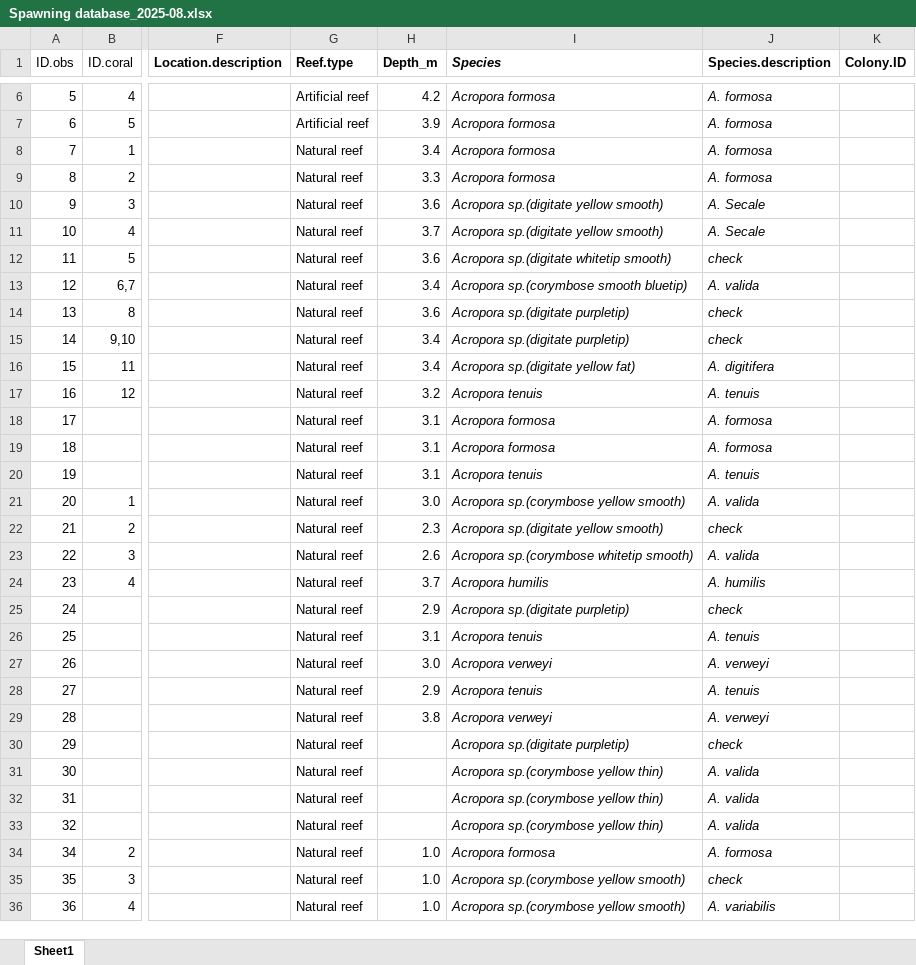
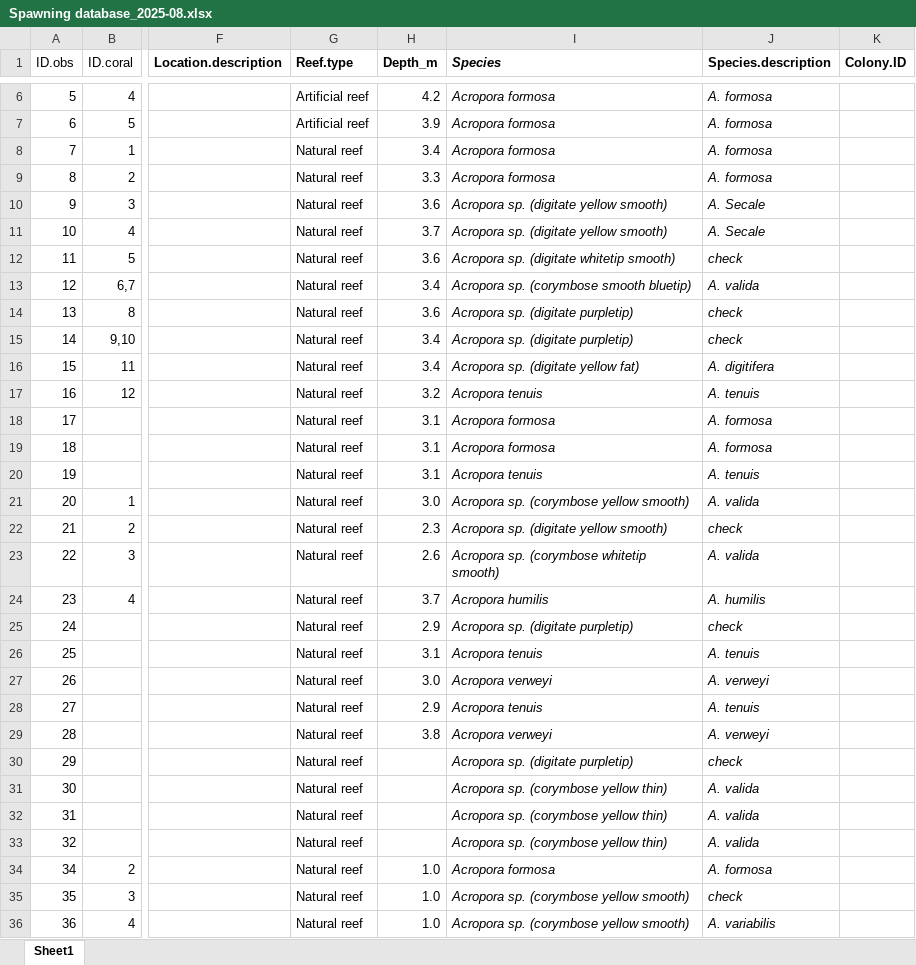
Before and after one commit to ewoutknoester/inferredSpawning, an Excel workbook: Spawning database_2025-08.xlsx, sheet Sheet1, drawn as a sheet; only a part is shown, gaps mark what is left out; values as stored, in another font and other column widths than the file's, no borders; charts and pictures not drawn; the diff covers the shown part only; the diff names each change by its address in the sheet, - before the commit and + after, or states it on an @@ line.

```diff
--- a/Spawning database_2025-08.xlsx (sheet Sheet1)
+++ b/Spawning database_2025-08.xlsx (sheet Sheet1)
-I10:I11 (Species): Acropora sp.(digitate yellow smooth)
+I10:I11 (Species): Acropora sp. (digitate yellow smooth)
-I12 (Species): Acropora sp.(digitate whitetip smooth)
+I12 (Species): Acropora sp. (digitate whitetip smooth)
-I13 (Species): Acropora sp.(corymbose smooth bluetip)
+I13 (Species): Acropora sp. (corymbose smooth bluetip)
-I14:I15 (Species): Acropora sp.(digitate purpletip)
+I14:I15 (Species): Acropora sp. (digitate purpletip)
-I16 (Species): Acropora sp.(digitate yellow fat)
+I16 (Species): Acropora sp. (digitate yellow fat)
-I21 (Species): Acropora sp.(corymbose yellow smooth)
+I21 (Species): Acropora sp. (corymbose yellow smooth)
-I22 (Species): Acropora sp.(digitate yellow smooth)
+I22 (Species): Acropora sp. (digitate yellow smooth)
-I23 (Species): Acropora sp.(corymbose whitetip smooth)
+I23 (Species): Acropora sp. (corymbose whitetip smooth)
-I25 (Species): Acropora sp.(digitate purpletip)
+I25 (Species): Acropora sp. (digitate purpletip)
-I30 (Species): Acropora sp.(digitate purpletip)
+I30 (Species): Acropora sp. (digitate purpletip)
-I31:I33 (Species): Acropora sp.(corymbose yellow thin)
+I31:I33 (Species): Acropora sp. (corymbose yellow thin)
-I35:I36 (Species): Acropora sp.(corymbose yellow smooth)
+I35:I36 (Species): Acropora sp. (corymbose yellow smooth)
```
Also changed, not shown: 280 edited cells elsewhere in this sheet, 3 other files.
